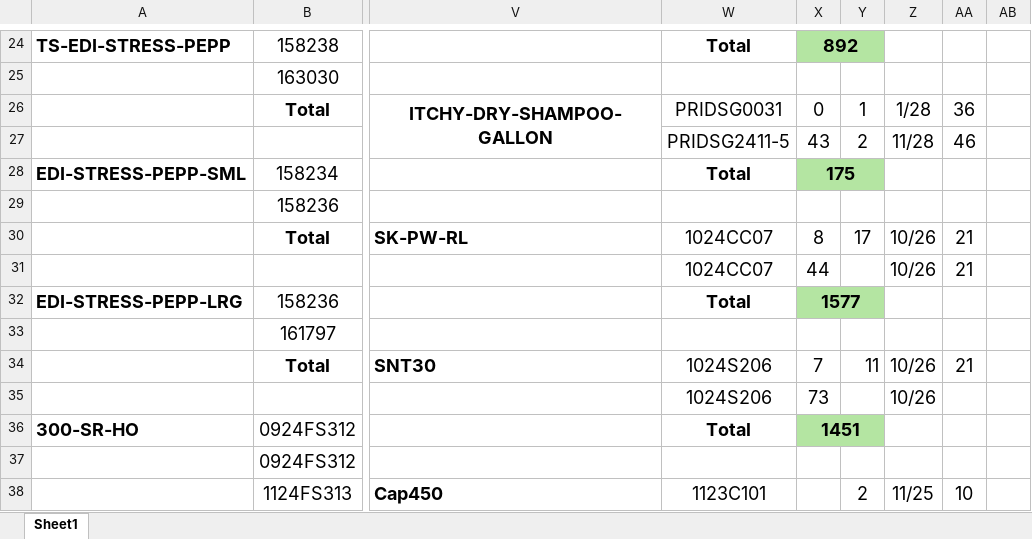
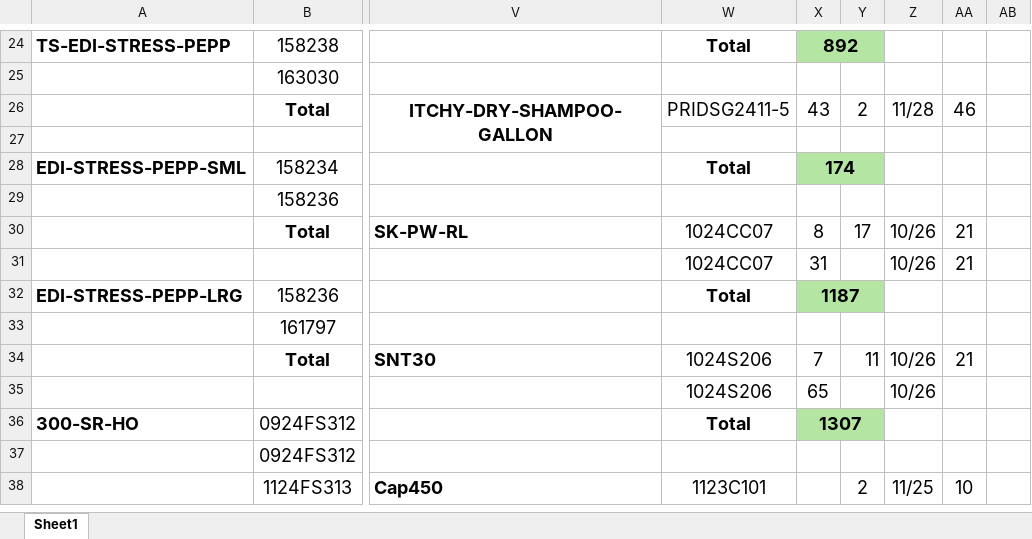
Before and after one commit to Gabsesq/RetailWork, an Excel workbook: LotCode.xlsx, sheet Sheet1, drawn as a sheet; only a part is shown, gaps mark what is left out; values as stored, in another font and other column widths than the file's, no borders; the diff covers the shown part only; the diff names each change by its address in the sheet, - before the commit and + after, or states it on an @@ line.

Commit message:
Update lot codes - 2025-01-29 08:16:02

```diff
--- a/LotCode.xlsx (sheet Sheet1)
+++ b/LotCode.xlsx (sheet Sheet1)
-W26: PRIDSG0031
+W26: PRIDSG2411-5
-X26: 0
+X26: 43
-Y26: 1
+Y26: 2
-Z26: 1/28
+Z26: 11/28
-AA26: 36
+AA26: 46
-W27: PRIDSG2411-5
+W27: (empty)
-X27: 43
+X27: (empty)
-Y27: 2
+Y27: (empty)
-Z27: 11/28
+Z27: (empty)
-AA27: 46
+AA27: (empty)
-X28: 175
+X28: 174
-X31: 44
+X31: 31
-X32: 1577
+X32: 1187
-X35: 73
+X35: 65
-X36: 1451
+X36: 1307
```
Also changed, not shown: 12 edited cells elsewhere in this sheet.
